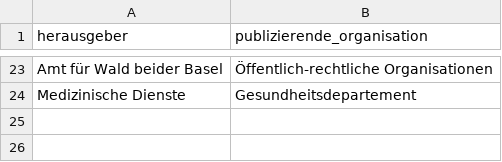
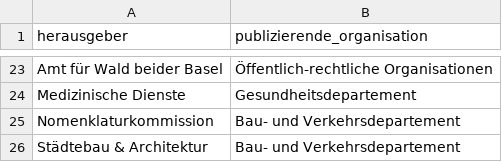
Before and after one commit to opendatabs/data-processing, a CSV file: gva_geodatenshop/Publizierende_organisation.csv, drawn as a sheet; only a part is shown, gaps mark what is left out.

Commit message:
Add organisation for publisher

```diff
--- a/gva_geodatenshop/Publizierende_organisation.csv
+++ b/gva_geodatenshop/Publizierende_organisation.csv
@@ -24 +24,3 @@ Amt für Wald beider Basel;Öffentlich-rechtliche Organisationen
 Medizinische Dienste;Gesundheitsdepartement
+Nomenklaturkommission;Bau- und Verkehrsdepartement
+Städtebau & Architektur;Bau- und Verkehrsdepartement
```
